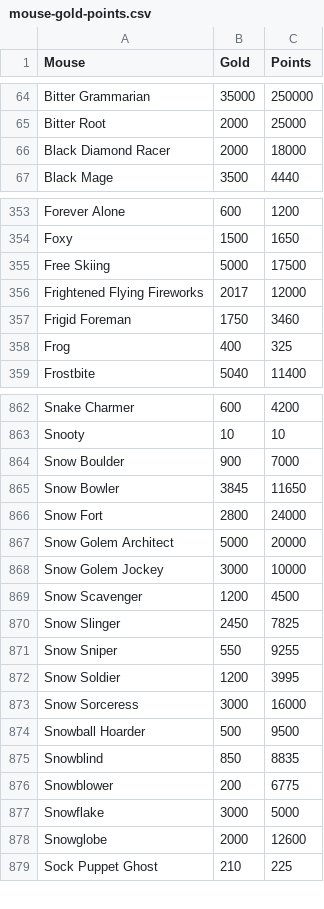
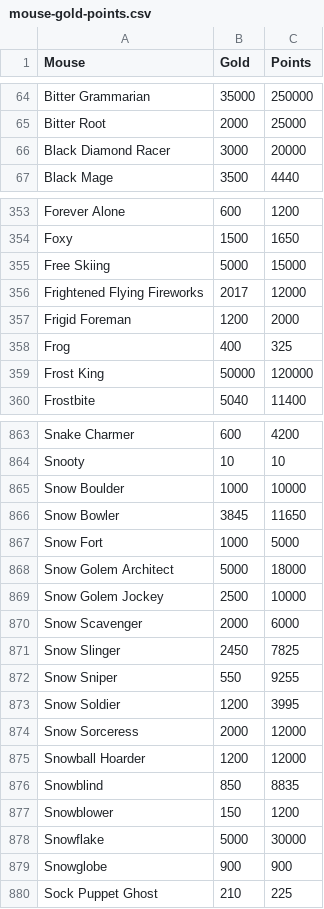
Before and after one commit to tsitu/MH-Tools, a CSV file: data/mouse-gold-points.csv, drawn as a sheet; only a part is shown, gaps mark what is left out; the diff covers the shown part only.

Commit message:
Update mouse-gold-points.csv
Changed all GWH mice values due to the rebalance
https://www.mousehuntgame.com/newspost.php?news_post_id=706
Thanks to Diablo in the Discord: https://discord.com/channels/275500976662773761/383238976137330688/1050138247768051762

```diff
--- a/data/mouse-gold-points.csv
+++ b/data/mouse-gold-points.csv
@@ -65,3 +65,3 @@ Bitter Grammarian,35000,250000
 Bitter Root,2000,25000
-Black Diamond Racer,2000,18000
+Black Diamond Racer,3000,20000
 Black Mage,3500,4440
@@ -354,6 +354,7 @@ Forever Alone,600,1200
 Foxy,1500,1650
-Free Skiing,5000,17500
+Free Skiing,5000,15000
 Frightened Flying Fireworks,2017,12000
-Frigid Foreman,1750,3460
+Frigid Foreman,1200,2000
 Frog,400,325
+Frost King,50000,120000
 Frostbite,5040,11400
@@ -863,8 +864,8 @@ Snake Charmer,600,4200
 Snooty,10,10
-Snow Boulder,900,7000
+Snow Boulder,1000,10000
 Snow Bowler,3845,11650
-Snow Fort,2800,24000
-Snow Golem Architect,5000,20000
-Snow Golem Jockey,3000,10000
-Snow Scavenger,1200,4500
+Snow Fort,1000,5000
+Snow Golem Architect,5000,18000
+Snow Golem Jockey,2500,10000
+Snow Scavenger,2000,6000
 Snow Slinger,2450,7825
@@ -872,8 +873,8 @@ Snow Sniper,550,9255
 Snow Soldier,1200,3995
-Snow Sorceress,3000,16000
-Snowball Hoarder,500,9500
+Snow Sorceress,2000,12000
+Snowball Hoarder,1200,12000
 Snowblind,850,8835
-Snowblower,200,6775
-Snowflake,3000,5000
-Snowglobe,2000,12600
+Snowblower,150,1200
+Snowflake,5000,30000
+Snowglobe,900,900
 Sock Puppet Ghost,210,225
```
Also changed, not shown: 87 edited cells elsewhere in this file.
